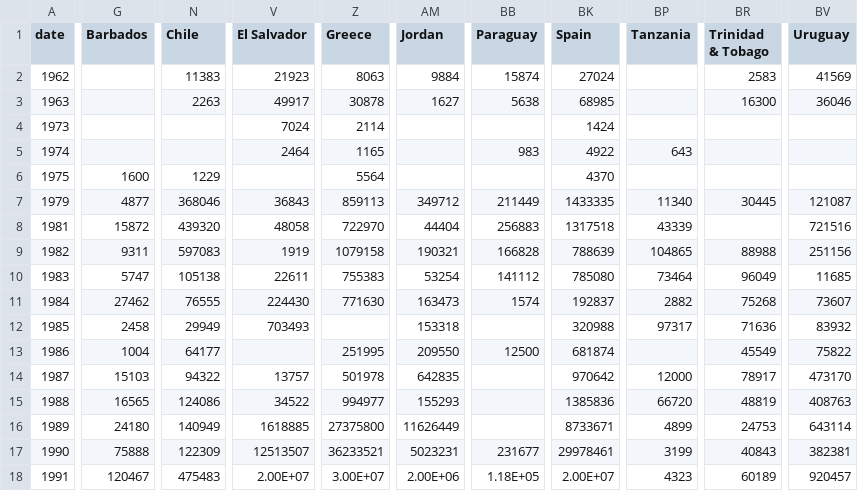
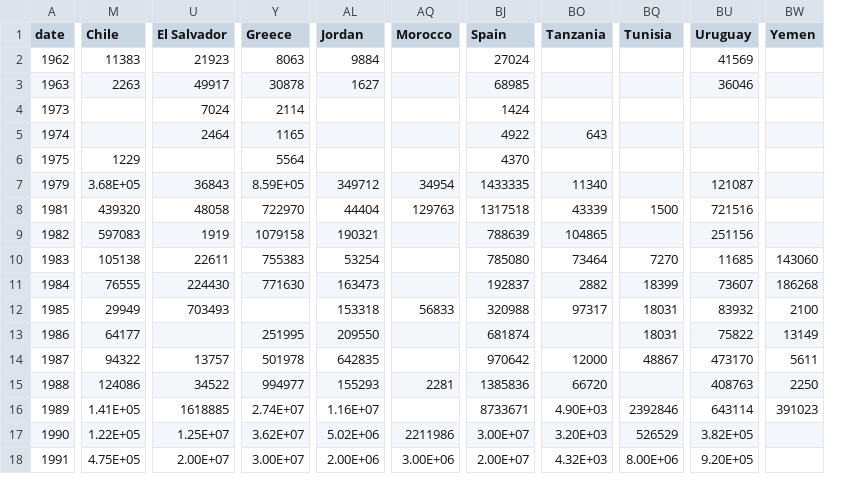
Before and after one commit to just331/CS4331, a CSV file: testExports2.csv, drawn as a sheet; only a part is shown, gaps mark what is left out; removed rows and columns are numbered as before the commit, all else as after; the diff covers the shown part only; the diff names each change by its address in the sheet, - before the commit and + after, or states it on an @@ line.

Commit message:
Fixed typos

```diff
--- a/testExports2.csv
+++ b/testExports2.csv
-column G (Barbados), rows 6-18: 1600 | 4877 | 15872 | 9311 | 5747 | 27462 | 2458 | 1004 | 15103 | 16565 | 24180 | 75888 | 120467
+column AQ (Morocco), rows 7-18: 34954 | 129763 |  |  |  | 56833 |  |  | 2281 |  | 2211986 | 3.00E+06
-column BB (Paraguay), rows 2-18: 15874 | 5638 |  | 983 |  | 211449 | 256883 | 166828 | 141112 | 1574 |  | 12500 |  |  |  | 231677 | 1.18E+05
-column BR (Trinidad & Tobago), rows 2-18: 2583 | 16300 |  |  |  | 30445 |  | 88988 | 96049 | 75268 | 71636 | 45549 | 78917 | 48819 | 24753 | 40843 | 60189
+column BQ (Tunisia), rows 8-18: 1500 |  | 7270 | 18399 | 18031 | 18031 | 48867 |  | 2392846 | 526529 | 8.00E+06
+column BW (Yemen), rows 10-16: 143060 | 186268 | 2100 | 13149 | 5611 | 2250 | 391023
-M7 (Chile): 368046
+M7 (Chile): 3.68E+05
-Y7 (Greece): 859113
+Y7 (Greece): 8.59E+05
-M16 (Chile): 140949
+M16 (Chile): 1.41E+05
-Y16 (Greece): 27375800
+Y16 (Greece): 2.74E+07
-AL16 (Jordan): 11626449
+AL16 (Jordan): 1.16E+07
-BO16 (Tanzania): 4899
+BO16 (Tanzania): 4.90E+03
-M17 (Chile): 122309
+M17 (Chile): 1.22E+05
-U17 (El Salvador): 12513507
+U17 (El Salvador): 1.25E+07
-Y17 (Greece): 36233521
+Y17 (Greece): 3.62E+07
-AL17 (Jordan): 5023231
+AL17 (Jordan): 5.02E+06
-BJ17 (Spain): 29978461
+BJ17 (Spain): 3.00E+07
-BO17 (Tanzania): 3199
+BO17 (Tanzania): 3.20E+03
-BU17 (Uruguay): 382381
+BU17 (Uruguay): 3.82E+05
-M18 (Chile): 475483
+M18 (Chile): 4.75E+05
-BO18 (Tanzania): 4323
+BO18 (Tanzania): 4.32E+03
-BU18 (Uruguay): 920457
+BU18 (Uruguay): 9.20E+05
```
Also changed, not shown: 1 added row and 76 edited cells elsewhere in this file, export_average.csv, 1 other file.
